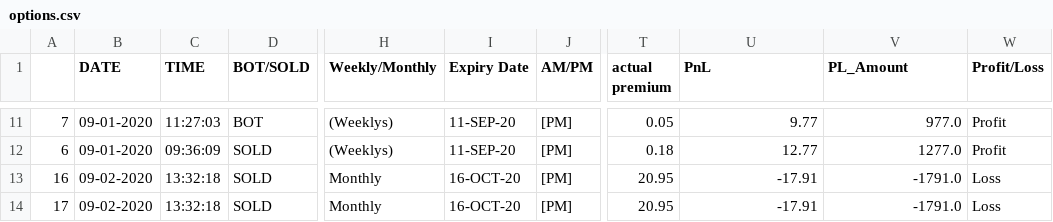
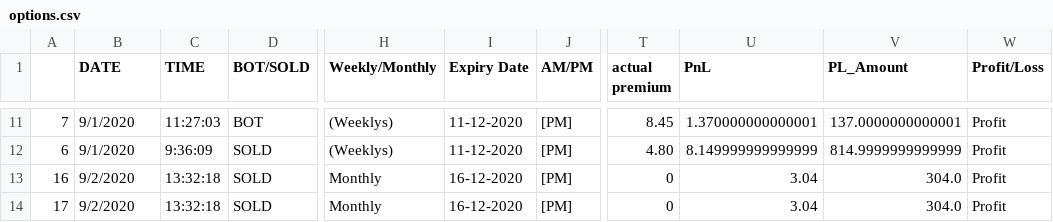
Before and after one commit to sharath222/OptionsTrading, a CSV file: options.csv, drawn as a sheet; only a part is shown, gaps mark what is left out; the diff covers the shown part only; the diff names each change by its address in the sheet, - before the commit and + after, or states it on an @@ line.

Commit message:
done with changing date

```diff
--- a/options.csv
+++ b/options.csv
-B11:B12 (DATE): 09-01-2020
+B11:B12 (DATE): 9/1/2020
-I11:I12 (Expiry Date): 11-SEP-20
+I11:I12 (Expiry Date): 11-12-2020
-T11 (actual premium): 0.05
+T11 (actual premium): 8.45
-U11 (PnL): 9.77
+U11 (PnL): 1.370000000000001
-V11 (PL_Amount): 977.0
+V11 (PL_Amount): 137.0000000000001
-C12 (TIME): 09:36:09
+C12 (TIME): 9:36:09
-T12 (actual premium): 0.18
+T12 (actual premium): 4.80
-U12 (PnL): 12.77
+U12 (PnL): 8.149999999999999
-V12 (PL_Amount): 1277.0
+V12 (PL_Amount): 814.9999999999999
-B13:B14 (DATE): 09-02-2020
+B13:B14 (DATE): 9/2/2020
-I13:I14 (Expiry Date): 16-OCT-20
+I13:I14 (Expiry Date): 16-12-2020
-T13:T14 (actual premium): 20.95
+T13:T14 (actual premium): 0
-U13:U14 (PnL): -17.91
+U13:U14 (PnL): 3.04
-V13:V14 (PL_Amount): -1791.0
+V13:V14 (PL_Amount): 304.0
-W13:W14 (Profit/Loss): Loss
+W13:W14 (Profit/Loss): Profit
```
Also changed, not shown: 44 edited cells elsewhere in this file, 2 other files.
